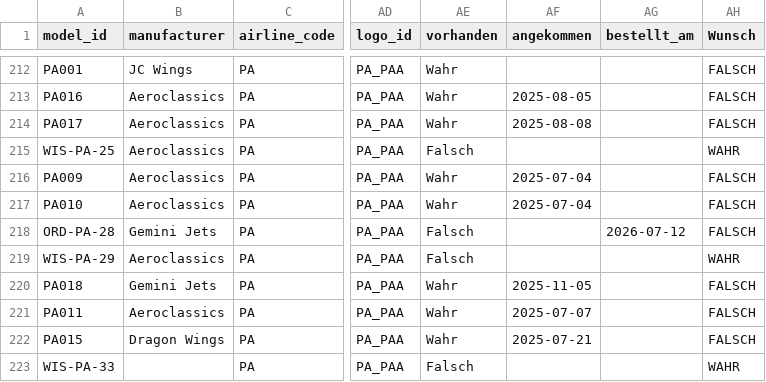
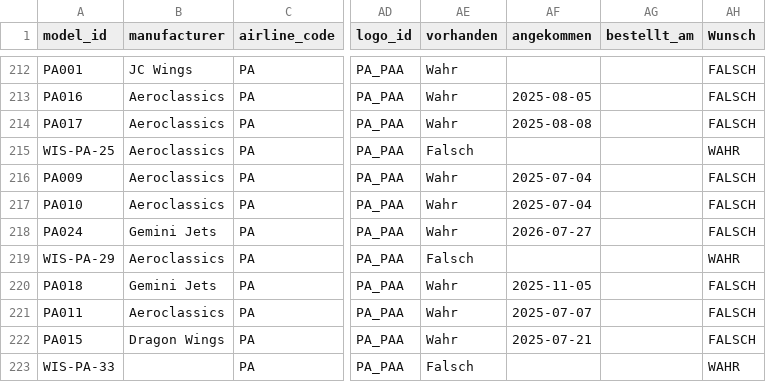
Before and after one commit to ugnet90/aircraft-labels, a CSV file: models_export.csv, drawn as a sheet; only a part is shown, gaps mark what is left out; the diff names each change by its address in the sheet, - before the commit and + after, or states it on an @@ line.

Commit message:
Add files via upload

```diff
--- a/models_export.csv
+++ b/models_export.csv
-A218 (model_id): ORD-PA-28
+A218 (model_id): PA024
-AE218 (vorhanden): Falsch
+AE218 (vorhanden): Wahr
-AF218 (angekommen): (empty)
+AF218 (angekommen): 2026-07-27
-AG218 (bestellt_am): 2026-07-12
+AG218 (bestellt_am): (empty)
```
